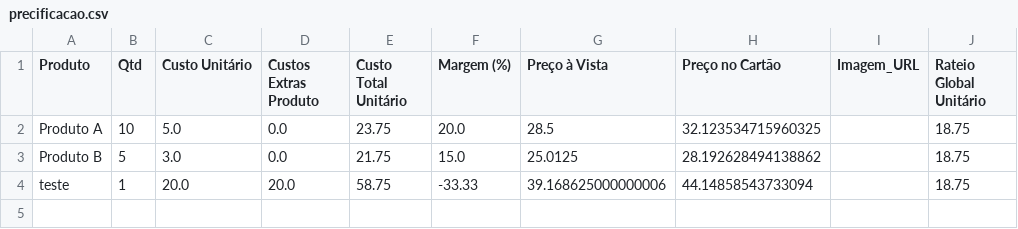
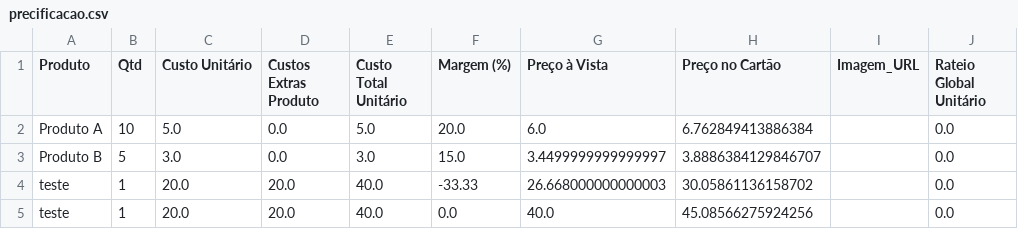
Before and after one commit to ribeiromendes5014-design/Precificar, a CSV file: precificacao.csv, drawn as a sheet.

Commit message:
♻️ Alteração automática na precificação

```diff
--- a/precificacao.csv
+++ b/precificacao.csv
@@ -1,4 +1,5 @@
 Produto,Qtd,Custo Unitário,Custos Extras Produto,Custo Total Unitário,Margem (%),Preço à Vista,Preço no Cartão,Imagem_URL,Rateio Global Unitário
-Produto A,10,5.0,0.0,23.75,20.0,28.5,32.123534715960325,,18.75
-Produto B,5,3.0,0.0,21.75,15.0,25.0125,28.192628494138862,,18.75
-teste,1,20.0,20.0,58.75,-33.33,39.168625000000006,44.14858543733094,,18.75
+Produto A,10,5.0,0.0,5.0,20.0,6.0,6.762849413886384,,0.0
+Produto B,5,3.0,0.0,3.0,15.0,3.4499999999999997,3.8886384129846707,,0.0
+teste,1,20.0,20.0,40.0,-33.33,26.668000000000003,30.05861136158702,,0.0
+teste,1,20.0,20.0,40.0,0.0,40.0,45.08566275924256,,0.0
```
